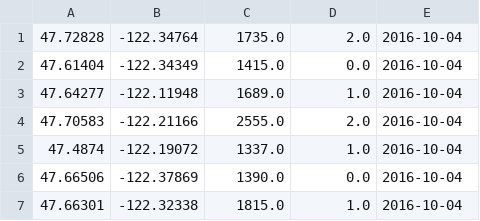
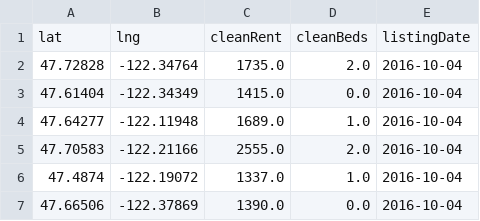
Before and after one commit to schasins/helena-diy-digital-assistant, a CSV file: data/natrentdata16.csv, drawn as a sheet; only a part is shown; the shorter side is filled out with more unchanged rows.

Commit message:
Add.

```diff
--- a/data/natrentdata16.csv
+++ b/data/natrentdata16.csv
@@ -1 +1,2 @@
+lat, lng, cleanRent, cleanBeds, listingDate
 47.72828,-122.34764,1735.0,2.0,2016-10-04
```
